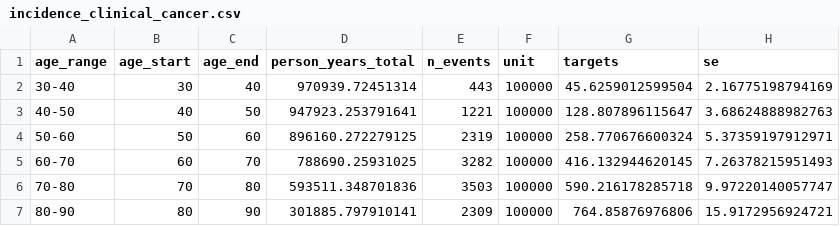
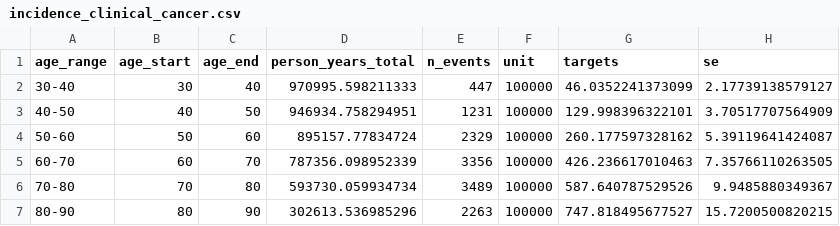
Before and after one commit to sjpi22/tutorial_cancer_modeling_des, a CSV file: data/incidence_clinical_cancer.csv, drawn as a sheet.

```diff
--- a/data/incidence_clinical_cancer.csv
+++ b/data/incidence_clinical_cancer.csv
@@ -1,7 +1,7 @@
 "age_range","age_start","age_end","person_years_total","n_events","unit","targets","se"
-"30-40",30,40,970939.72451314,443,100000,45.6259012599504,2.16775198794169
-"40-50",40,50,947923.253791641,1221,100000,128.807896115647,3.68624888982763
-"50-60",50,60,896160.272279125,2319,100000,258.770676600324,5.37359197912971
-"60-70",60,70,788690.25931025,3282,100000,416.132944620145,7.26378215951493
-"70-80",70,80,593511.348701836,3503,100000,590.216178285718,9.97220140057747
-"80-90",80,90,301885.797910141,2309,100000,764.85876976806,15.9172956924721
+"30-40",30,40,970995.598211333,447,100000,46.0352241373099,2.17739138579127
+"40-50",40,50,946934.758294951,1231,100000,129.998396322101,3.70517707564909
+"50-60",50,60,895157.77834724,2329,100000,260.177597328162,5.39119641424087
+"60-70",60,70,787356.098952339,3356,100000,426.236617010463,7.35766110263505
+"70-80",70,80,593730.059934734,3489,100000,587.640787529526,9.9485880349367
+"80-90",80,90,302613.536985296,2263,100000,747.818495677527,15.7200500820215
```
Also changed, not shown: data/n_lesions.csv, data/prevalence_lesion.csv, 21 other files.
